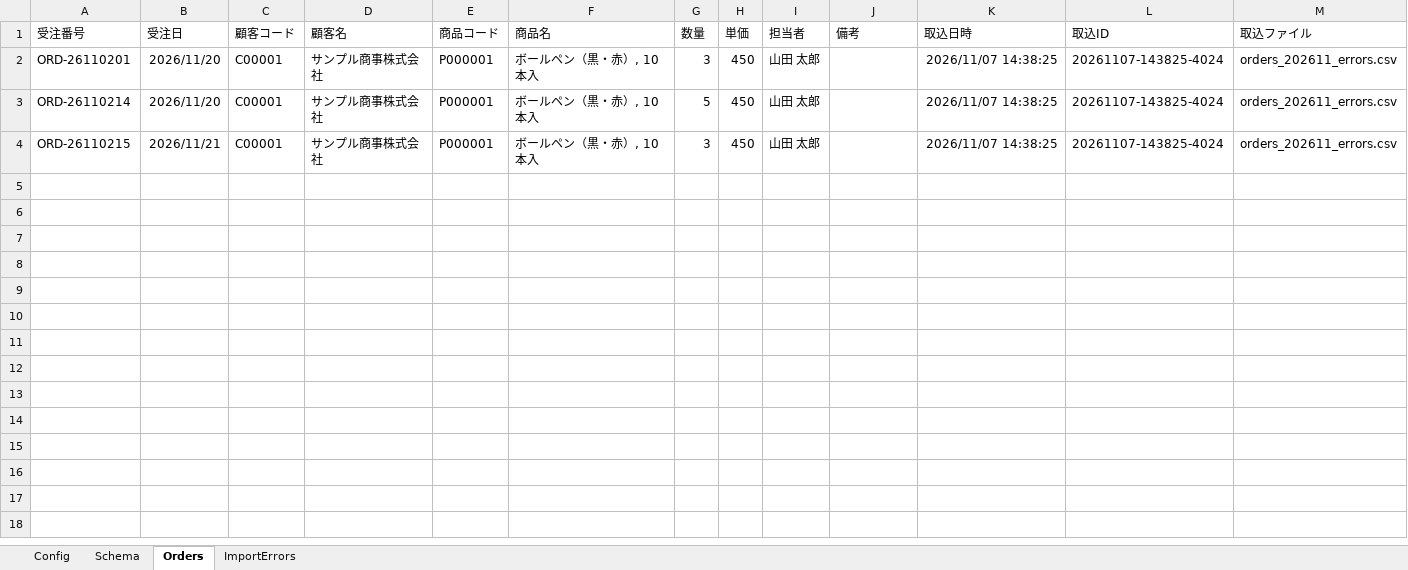
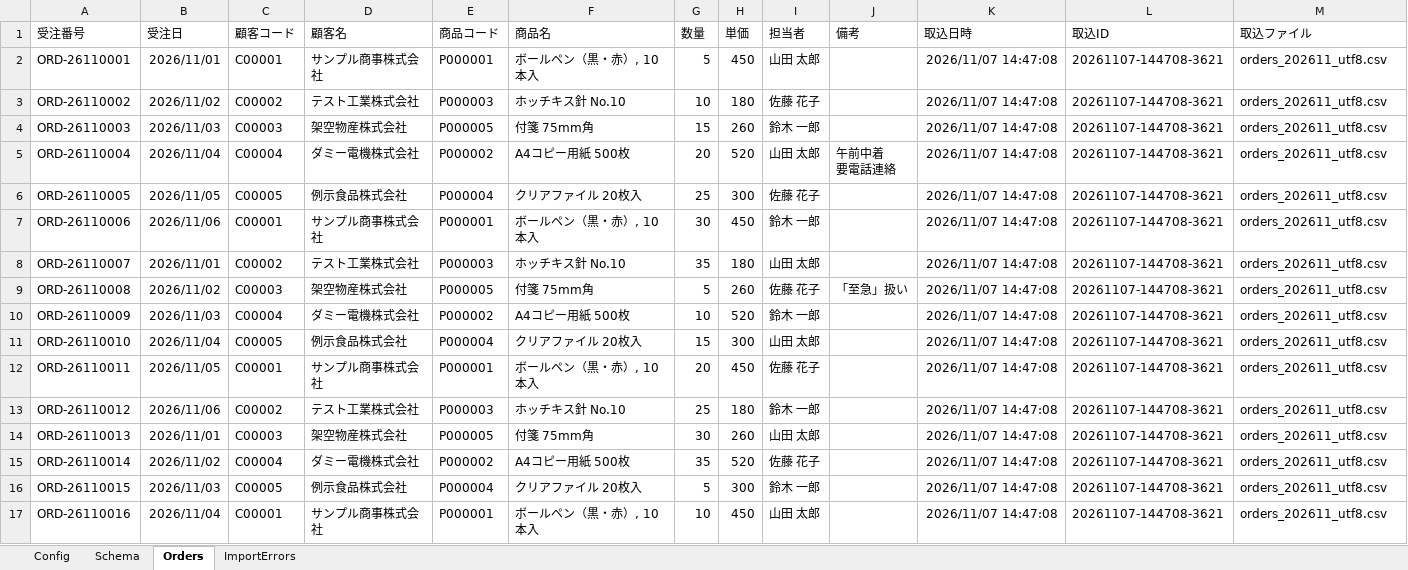
Before and after one commit to KoichiKurita/VBA-Order-Automation, an Excel workbook: OrderTool.xlsm, sheet Orders, drawn as a sheet; only a part is shown; values as stored, in another font and other column widths than the file's, no borders; table styles not drawn; addresses are those after the commit; ↵ is a line break in a cell; the diff covers the shown part only; the diff names each change by its address in the sheet, - before the commit and + after, or states it on an @@ line.

```diff
--- a/OrderTool.xlsm (sheet Orders)
+++ b/OrderTool.xlsm (sheet Orders)
-A2 (受注番号): ORD-26110201
+A2 (受注番号): ORD-26110001
-B2 (受注日): 2026/11/20
+B2 (受注日): 2026/11/01
-G2 (数量): 3
+G2 (数量): 5
-K2 (取込日時): 2026/11/07 14:38:25
+K2 (取込日時): 2026/11/07 14:47:08
-L2 (取込ID): 20261107-143825-4024
+L2 (取込ID): 20261107-144708-3621
-M2 (取込ファイル): orders_202611_errors.csv
+M2 (取込ファイル): orders_202611_utf8.csv
+row 3: ORD-26110002 | 2026/11/02 | C00002 | テスト工業株式会社 | P000003 | ホッチキス針 No.10 | 10 | 180 | 佐藤 花子 |  | 2026/11/07 14:47:08 | 20261107-144708-3621 | orders_202611_utf8.csv
+row 4: ORD-26110003 | 2026/11/03 | C00003 | 架空物産株式会社 | P000005 | 付箋 75mm角 | 15 | 260 | 鈴木 一郎 |  | 2026/11/07 14:47:08 | 20261107-144708-3621 | orders_202611_utf8.csv
+row 5: ORD-26110004 | 2026/11/04 | C00004 | ダミー電機株式会社 | P000002 | A4コピー用紙 500枚 | 20 | 520 | 山田 太郎 | 午前中着 ↵ 要電話連絡 | 2026/11/07 14:47:08 | 20261107-144708-3621 | orders_202611_utf8.csv
+row 6: ORD-26110005 | 2026/11/05 | C00005 | 例示食品株式会社 | P000004 | クリアファイル 20枚入 | 25 | 300 | 佐藤 花子 |  | 2026/11/07 14:47:08 | 20261107-144708-3621 | orders_202611_utf8.csv
+row 7: ORD-26110006 | 2026/11/06 | C00001 | サンプル商事株式会社 | P000001 | ボールペン（黒・赤）, 10本入 | 30 | 450 | 鈴木 一郎 |  | 2026/11/07 14:47:08 | 20261107-144708-3621 | orders_202611_utf8.csv
+row 8: ORD-26110007 | 2026/11/01 | C00002 | テスト工業株式会社 | P000003 | ホッチキス針 No.10 | 35 | 180 | 山田 太郎 |  | 2026/11/07 14:47:08 | 20261107-144708-3621 | orders_202611_utf8.csv
+row 9: ORD-26110008 | 2026/11/02 | C00003 | 架空物産株式会社 | P000005 | 付箋 75mm角 | 5 | 260 | 佐藤 花子 | 「至急」扱い | 2026/11/07 14:47:08 | 20261107-144708-3621 | orders_202611_utf8.csv
+row 10: ORD-26110009 | 2026/11/03 | C00004 | ダミー電機株式会社 | P000002 | A4コピー用紙 500枚 | 10 | 520 | 鈴木 一郎 |  | 2026/11/07 14:47:08 | 20261107-144708-3621 | orders_202611_utf8.csv
+row 11: ORD-26110010 | 2026/11/04 | C00005 | 例示食品株式会社 | P000004 | クリアファイル 20枚入 | 15 | 300 | 山田 太郎 |  | 2026/11/07 14:47:08 | 20261107-144708-3621 | orders_202611_utf8.csv
-A12 (受注番号): ORD-26110214
+A12 (受注番号): ORD-26110011
-B12 (受注日): 2026/11/20
+B12 (受注日): 2026/11/05
-G12 (数量): 5
+G12 (数量): 20
-I12 (担当者): 山田 太郎
+I12 (担当者): 佐藤 花子
-K12 (取込日時): 2026/11/07 14:38:25
+K12 (取込日時): 2026/11/07 14:47:08
-L12 (取込ID): 20261107-143825-4024
+L12 (取込ID): 20261107-144708-3621
-M12 (取込ファイル): orders_202611_errors.csv
+M12 (取込ファイル): orders_202611_utf8.csv
+row 13: ORD-26110012 | 2026/11/06 | C00002 | テスト工業株式会社 | P000003 | ホッチキス針 No.10 | 25 | 180 | 鈴木 一郎 |  | 2026/11/07 14:47:08 | 20261107-144708-3621 | orders_202611_utf8.csv
+row 14: ORD-26110013 | 2026/11/01 | C00003 | 架空物産株式会社 | P000005 | 付箋 75mm角 | 30 | 260 | 山田 太郎 |  | 2026/11/07 14:47:08 | 20261107-144708-3621 | orders_202611_utf8.csv
+row 15: ORD-26110014 | 2026/11/02 | C00004 | ダミー電機株式会社 | P000002 | A4コピー用紙 500枚 | 35 | 520 | 佐藤 花子 |  | 2026/11/07 14:47:08 | 20261107-144708-3621 | orders_202611_utf8.csv
+row 16: ORD-26110015 | 2026/11/03 | C00005 | 例示食品株式会社 | P000004 | クリアファイル 20枚入 | 5 | 300 | 鈴木 一郎 |  | 2026/11/07 14:47:08 | 20261107-144708-3621 | orders_202611_utf8.csv
-A17 (受注番号): ORD-26110215
+A17 (受注番号): ORD-26110016
-B17 (受注日): 2026/11/21
+B17 (受注日): 2026/11/04
-G17 (数量): 3
+G17 (数量): 10
-K17 (取込日時): 2026/11/07 14:38:25
+K17 (取込日時): 2026/11/07 14:47:08
-L17 (取込ID): 20261107-143825-4024
+L17 (取込ID): 20261107-144708-3621
-M17 (取込ファイル): orders_202611_errors.csv
+M17 (取込ファイル): orders_202611_utf8.csv
```
Also changed, not shown: 4 added rows elsewhere in this sheet, sheet ImportErrors, 1 other file.
